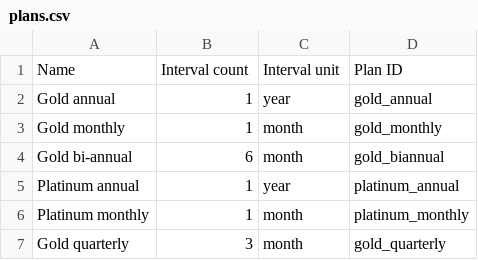
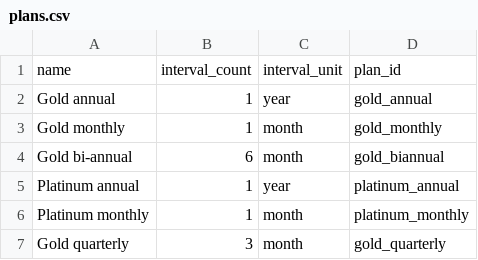
Before and after one commit to franccesco/dbt-saas, a CSV file: seeds/plans.csv, drawn as a sheet; removed rows and columns are numbered as before the commit, all else as after; the diff names each change by its address in the sheet, - before the commit and + after, or states it on an @@ line.

```diff
--- a/seeds/plans.csv
+++ b/seeds/plans.csv
-row 1: Name | Interval count | Interval unit | Plan ID
+row 1: name | interval_count | interval_unit | plan_id
```
Also changed, not shown: seeds/contacts.csv, seeds/customers.csv, 10 other files.
